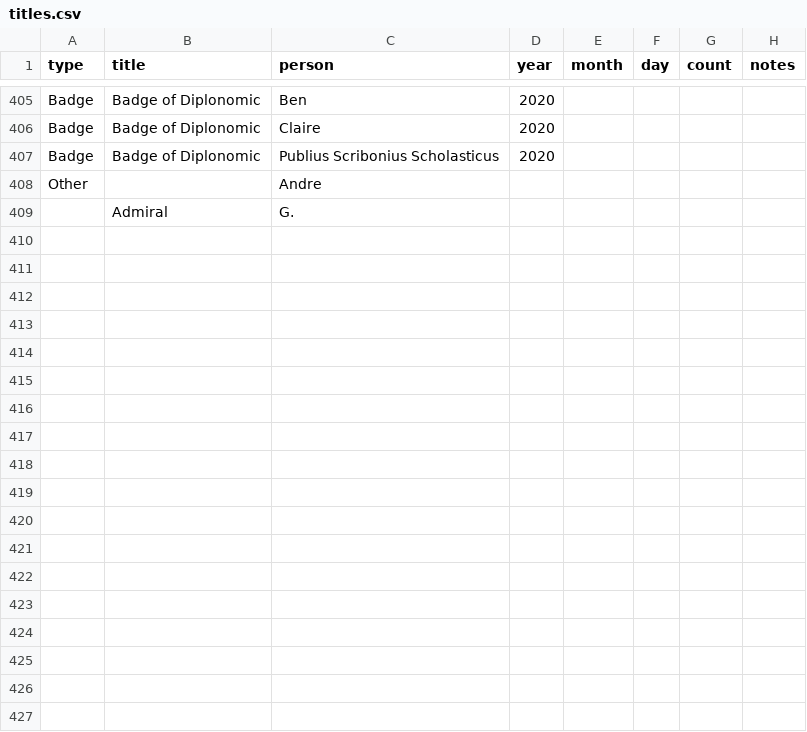
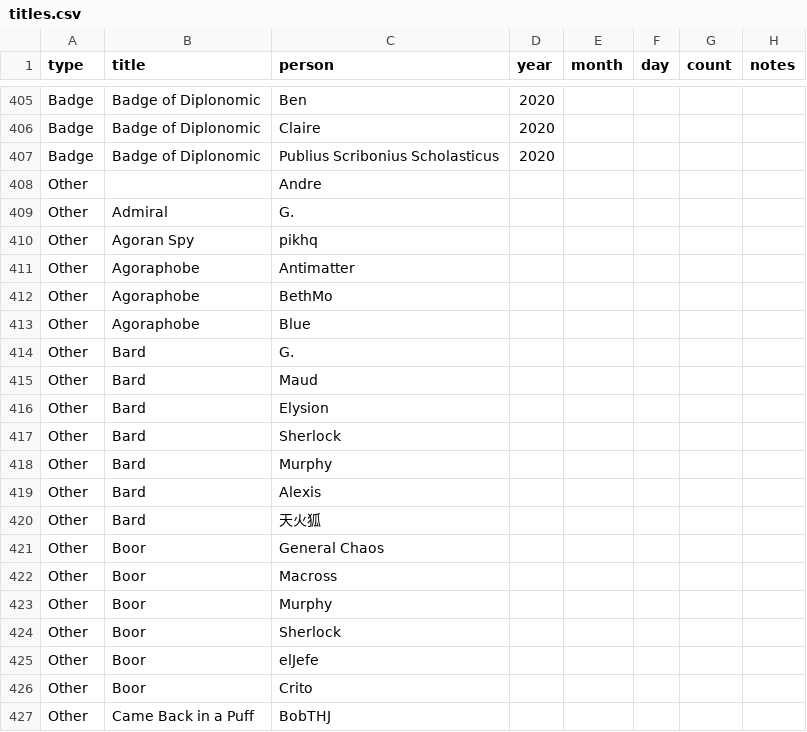
Before and after one commit to AgoraNomic/Herald, a CSV file: Data/titles.csv, drawn as a sheet; only a part is shown, gaps mark what is left out; the diff covers the shown part only.

Commit message:
other to the ls

```diff
--- a/Data/titles.csv
+++ b/Data/titles.csv
@@ -408,2 +408,20 @@ Badge,Badge of Diplonomic,Publius Scribonius Scholasticus,2020,,,,
 Other,,Andre,,,,,
-,Admiral,G.,,,,,
+Other,Admiral,G.,,,,,
+Other,Agoran Spy,pikhq,,,,,
+Other,Agoraphobe,Antimatter,,,,,
+Other,Agoraphobe,BethMo,,,,,
+Other,Agoraphobe,Blue,,,,,
+Other,Bard,G.,,,,,
+Other,Bard,Maud,,,,,
+Other,Bard,Elysion,,,,,
+Other,Bard,Sherlock,,,,,
+Other,Bard,Murphy,,,,,
+Other,Bard,Alexis,,,,,
+Other,Bard,天火狐,,,,,
+Other,Boor,General Chaos,,,,,
+Other,Boor,Macross,,,,,
+Other,Boor,Murphy,,,,,
+Other,Boor,Sherlock,,,,,
+Other,Boor,elJefe,,,,,
+Other,Boor,Crito,,,,,
+Other,Came Back in a Puff,BobTHJ,,,,,
```
Also changed, not shown: 38 added rows elsewhere in this file.
